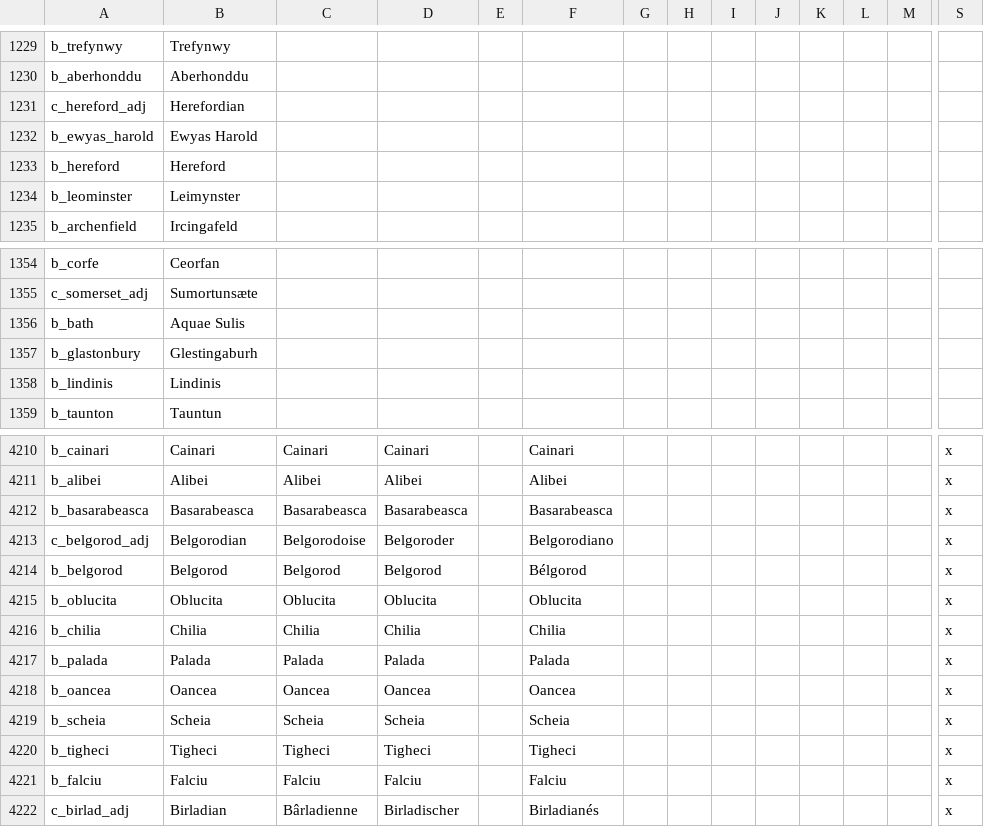
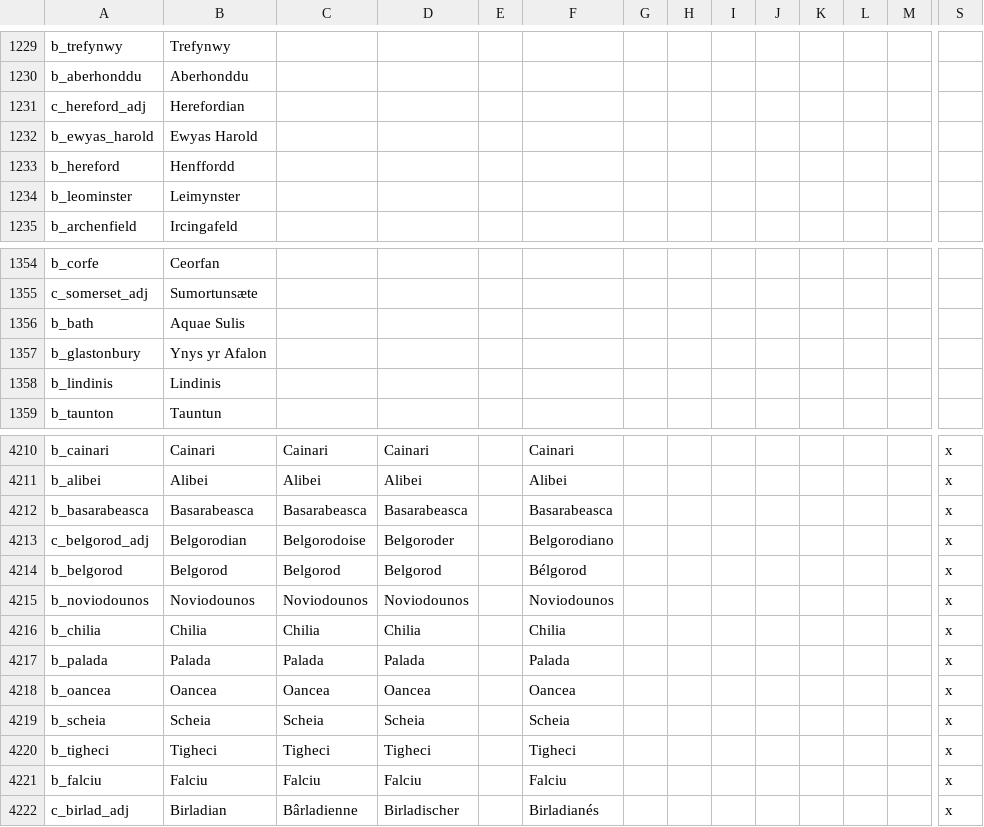
Before and after one commit to preslavb/lux-invicta-repository, a CSV file: localisation/1_titles.csv, drawn as a sheet; only a part is shown, gaps mark what is left out; removed rows and columns are numbered as before the commit, all else as after; rows hold the shown columns only; the diff names each change by its address in the sheet, - before the commit and + after, or states it on an @@ line.

```diff
--- a/localisation/1_titles.csv
+++ b/localisation/1_titles.csv
-B1233: Hereford
+B1233: Henffordd
-B1357: Glestingaburh
+B1357: Ynys yr Afalon
-row 4215: b_oblucita | Oblucita | Oblucita | Oblucita |  | Oblucita |  |  |  |  |  |  |  | x
+row 4215: b_noviodounos | Noviodounos | Noviodounos | Noviodounos |  | Noviodounos |  |  |  |  |  |  |  | x
```
Also changed, not shown: 3 other files.
